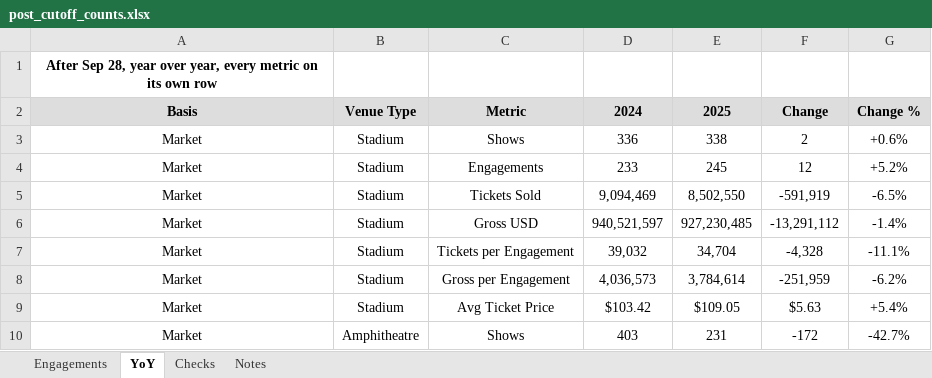
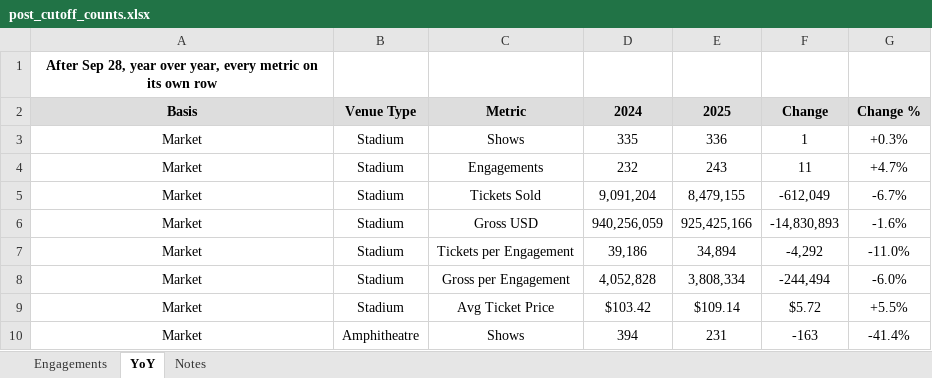
Before and after one commit to WaffleMoff/pipeline, an Excel workbook: post_cutoff_counts.xlsx, sheet YoY, drawn as a sheet; only a part is shown; values as stored, in another font and other column widths than the file's, no borders; the diff covers the shown part only; the diff names each change by its address in the sheet, - before the commit and + after, or states it on an @@ line.

```diff
--- a/post_cutoff_counts.xlsx (sheet YoY)
+++ b/post_cutoff_counts.xlsx (sheet YoY)
-sheet tab: Checks
-D3 (2024): 336
+D3 (2024): 335
-E3 (2025): 338
+E3 (2025): 336
-F3 (Change): 2
+F3 (Change): 1
-G3 (Change %): +0.6%
+G3 (Change %): +0.3%
-D4 (2024): 233
+D4 (2024): 232
-E4 (2025): 245
+E4 (2025): 243
-F4 (Change): 12
+F4 (Change): 11
-G4 (Change %): +5.2%
+G4 (Change %): +4.7%
-D5 (2024): 9,094,469
+D5 (2024): 9,091,204
-E5 (2025): 8,502,550
+E5 (2025): 8,479,155
-F5 (Change): -591,919
+F5 (Change): -612,049
-G5 (Change %): -6.5%
+G5 (Change %): -6.7%
-D6 (2024): 940,521,597
+D6 (2024): 940,256,059
-E6 (2025): 927,230,485
+E6 (2025): 925,425,166
-F6 (Change): -13,291,112
+F6 (Change): -14,830,893
-G6 (Change %): -1.4%
+G6 (Change %): -1.6%
-D7 (2024): 39,032
+D7 (2024): 39,186
-E7 (2025): 34,704
+E7 (2025): 34,894
-F7 (Change): -4,328
+F7 (Change): -4,292
-G7 (Change %): -11.1%
+G7 (Change %): -11.0%
-D8 (2024): 4,036,573
+D8 (2024): 4,052,828
-E8 (2025): 3,784,614
+E8 (2025): 3,808,334
-F8 (Change): -251,959
+F8 (Change): -244,494
-G8 (Change %): -6.2%
+G8 (Change %): -6.0%
-E9 (2025): $109.05
+E9 (2025): $109.14
-F9 (Change): $5.63
+F9 (Change): $5.72
-G9 (Change %): +5.4%
+G9 (Change %): +5.5%
-D10 (2024): 403
+D10 (2024): 394
-F10 (Change): -172
+F10 (Change): -163
-G10 (Change %): -42.7%
+G10 (Change %): -41.4%
```
Also changed, not shown: 45 edited cells elsewhere in this sheet, sheet Engagements, sheet Notes, YoY_gross_tickets.xlsx, gross_per_show_cutoff_comp.xlsx, 1 other file.
